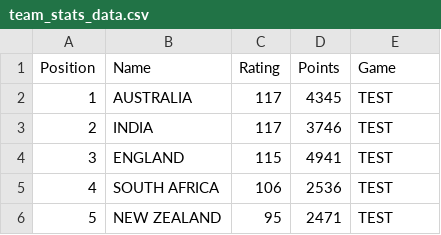
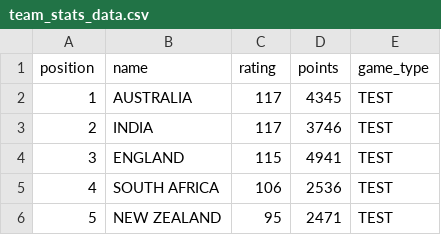
Before and after one commit to EngAbdullahHanif/CricDataEngine, a CSV file: data/team_stats_data.csv, drawn as a sheet; only a part is shown; removed rows and columns are numbered as before the commit, all else as after; the diff names each change by its address in the sheet, - before the commit and + after, or states it on an @@ line.

```diff
--- a/data/team_stats_data.csv
+++ b/data/team_stats_data.csv
-row 1: Position | Name | Rating | Points | Game
+row 1: position | name | rating | points | game_type
```
Also changed, not shown: data/cricbuzz_data.csv, data/cricket_news_info.csv, 12 other files.
